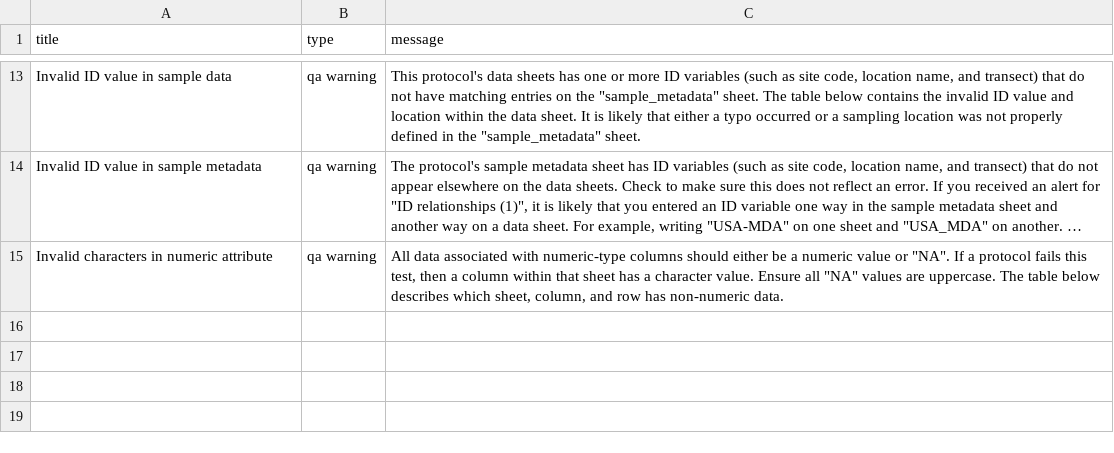
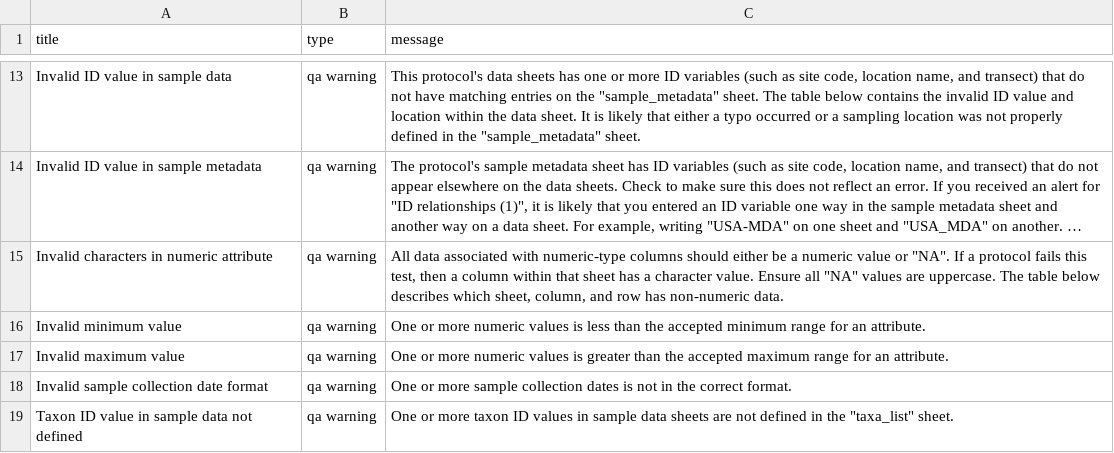
Before and after one commit to MarineGEO/data_portal, a CSV file: data_portal_prototype/data/warnings_lookup.csv, drawn as a sheet; only a part is shown, gaps mark what is left out; long unchanged cells end in …; the diff names each change by its address in the sheet, - before the commit and + after, or states it on an @@ line.

```diff
--- a/data_portal_prototype/data/warnings_lookup.csv
+++ b/data_portal_prototype/data/warnings_lookup.csv
+row 16: Invalid minimum value | qa warning | One or more numeric values is less than the accepted minimum range for an attribute.
+row 17: Invalid maximum value | qa warning | One or more numeric values is greater than the accepted maximum range for an attribute.
+row 18: Invalid sample collection date format | qa warning | One or more sample collection dates is not in the correct format.
+row 19: Taxon ID value in sample data not defined | qa warning | One or more taxon ID values in sample data sheets are not defined in the "taxa_list" sheet.
```
Also changed, not shown: data_portal_prototype/data/protocol_structure.csv, 6 other files.
